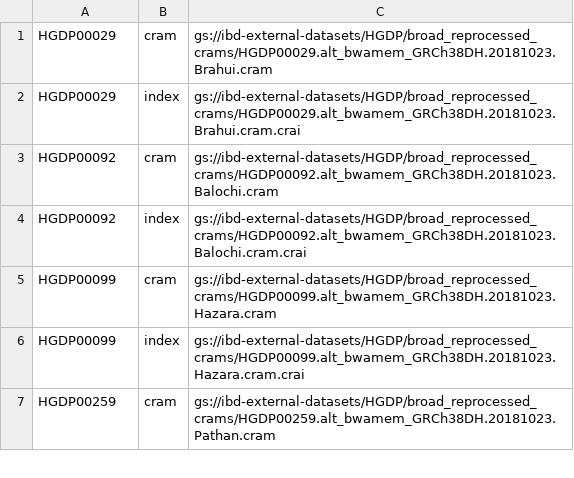
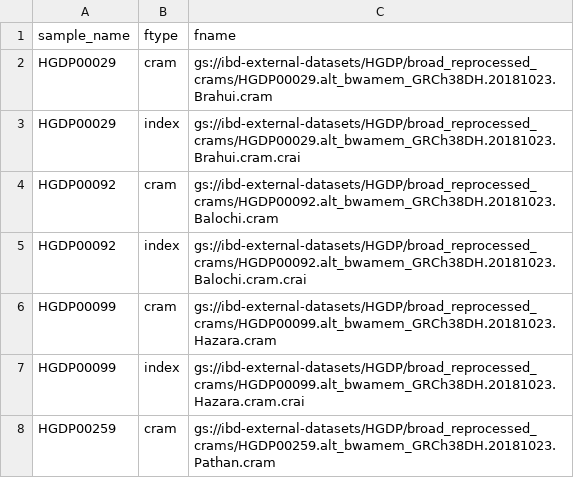
Before and after one commit to populationgenomics/fewgenomes, a CSV file: reports/hgdp_exploration/data/filtered65.csv, drawn as a sheet; only a part is shown.

```diff
--- a/reports/hgdp_exploration/data/filtered65.csv
+++ b/reports/hgdp_exploration/data/filtered65.csv
@@ -1 +1,2 @@
+sample_name,ftype,fname
 HGDP00029,cram,gs://ibd-external-datasets/HGDP/broad_reprocessed_crams/HGDP00029.alt_bwamem_GRCh38DH.20181023.Brahui.cram
```
Also changed, not shown: 1 other file.
